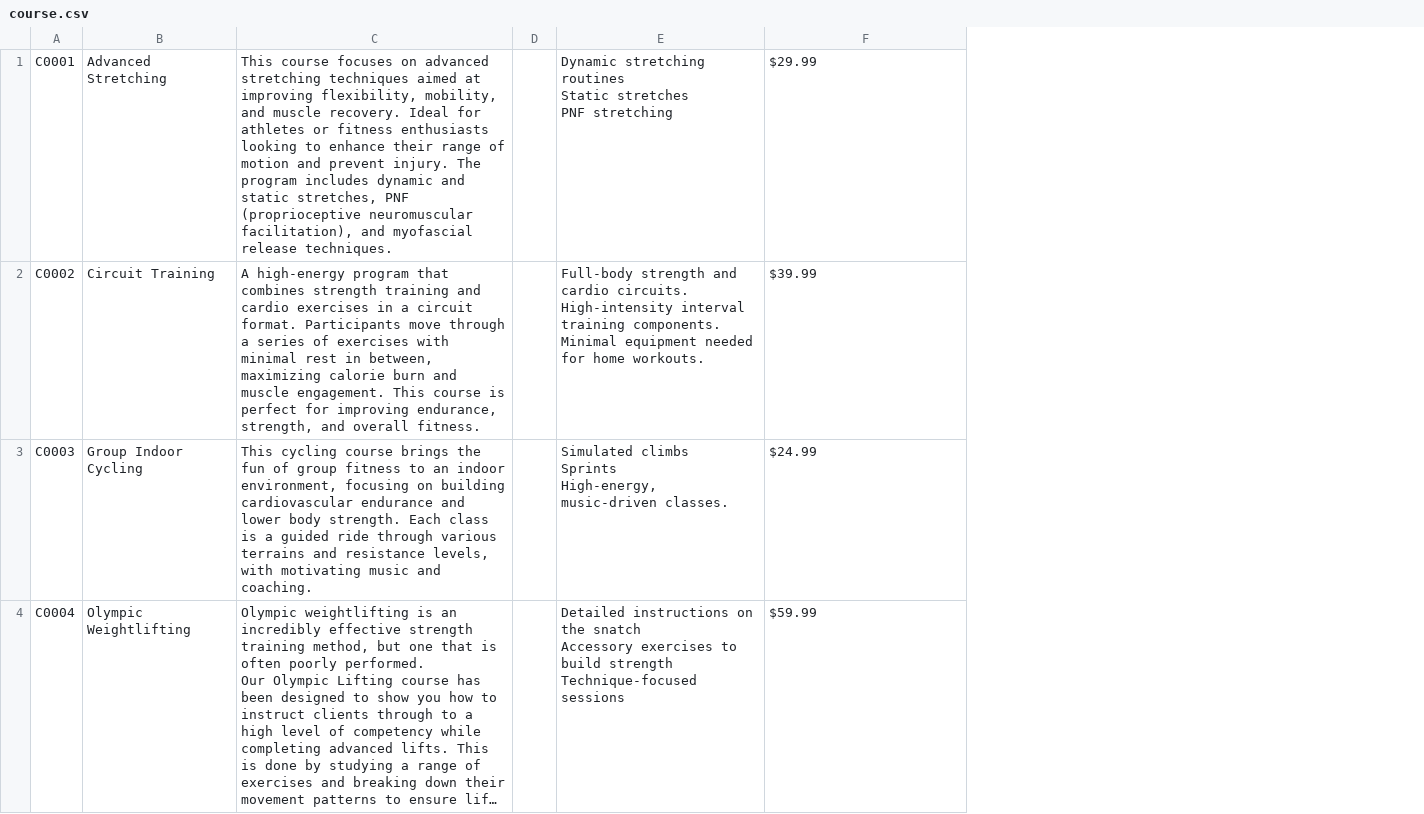
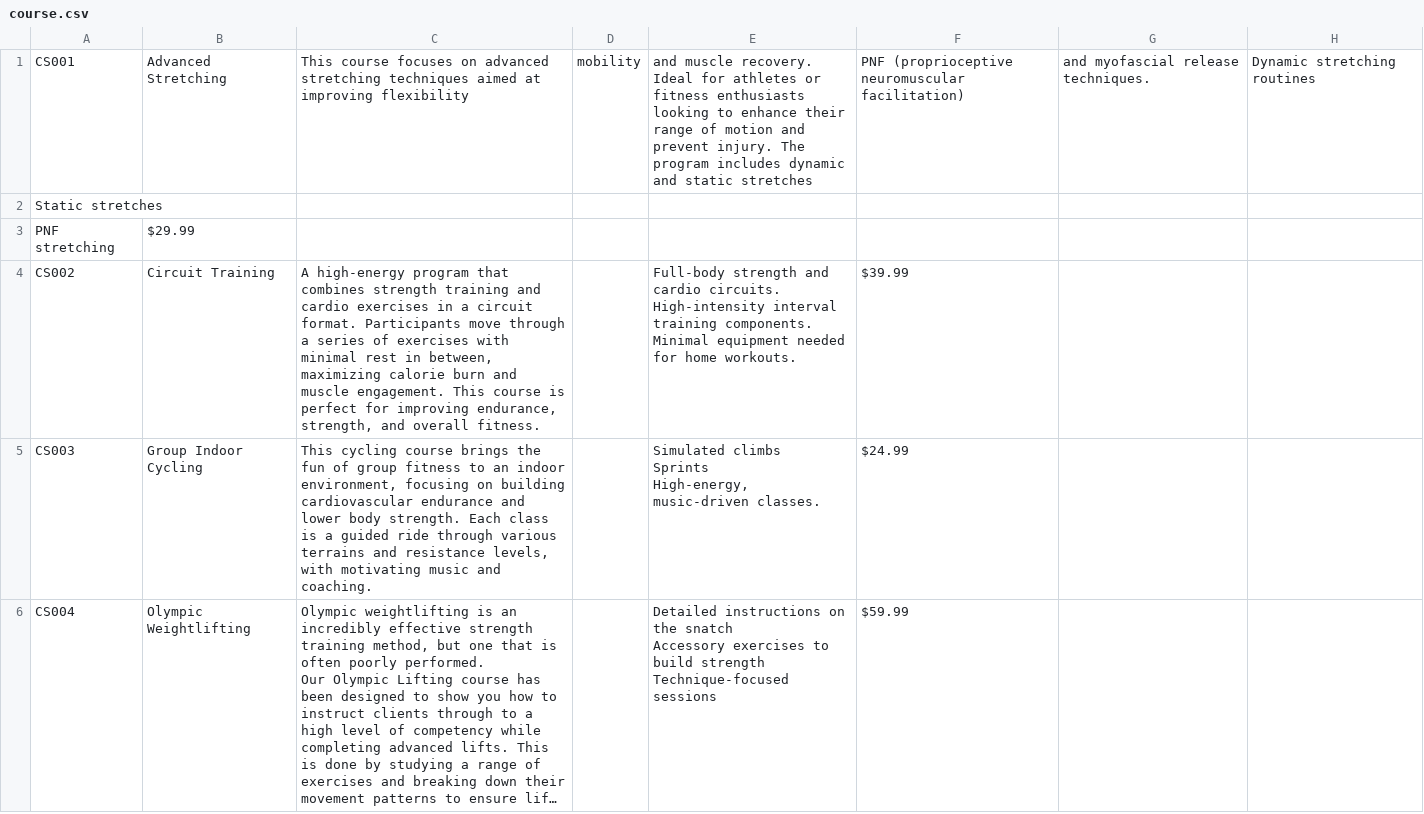
Before and after one commit to FPTU-SE18D02-Group4-Lab211-Assignment/FitnessManagementSystem, a CSV file: src/data/course.csv, drawn as a sheet; only a part is shown; long unchanged cells end in …; removed rows and columns are numbered as before the commit, all else as after; ↵ is a line break in a cell; the diff covers the shown part only; the diff names each change by its address in the sheet, - before the commit and + after, or states it on an @@ line.

Commit message:
update data !

```diff
--- a/src/data/course.csv
+++ b/src/data/course.csv
-column A, rows 1-4: C0001 | C0002 | C0003 | C0004
+column A, row 1: CS001; rows 4-6: CS002 | CS003 | CS004
-column D, empty
+column D, row 1: mobility
+column G, row 1: and myofascial release techniques.
+column H, row 1: Dynamic stretching routines
-C1: …at improving flexibility, mobility, and muscle recovery. Ideal for athletes or fitness enthusiasts looking to enhance their range of motion and prevent injury. The program includes dynamic and static stretches, PNF (proprioceptive neuromuscular facilitation), and myofascial release techniques.
+C1: …at improving flexibility
-E1: Dynamic stretching routines ↵ Static stretches ↵ PNF stretching
+E1: and muscle recovery. Ideal for athletes or fitness enthusiasts looking to enhance their range of motion and prevent injury. The program includes dynamic and static stretches
-F1: $29.99
+F1: PNF (proprioceptive neuromuscular facilitation)
+row 2: Static stretches
+row 3: PNF stretching | $29.99
```
Also changed, not shown: 3 edited cells elsewhere in this file.
